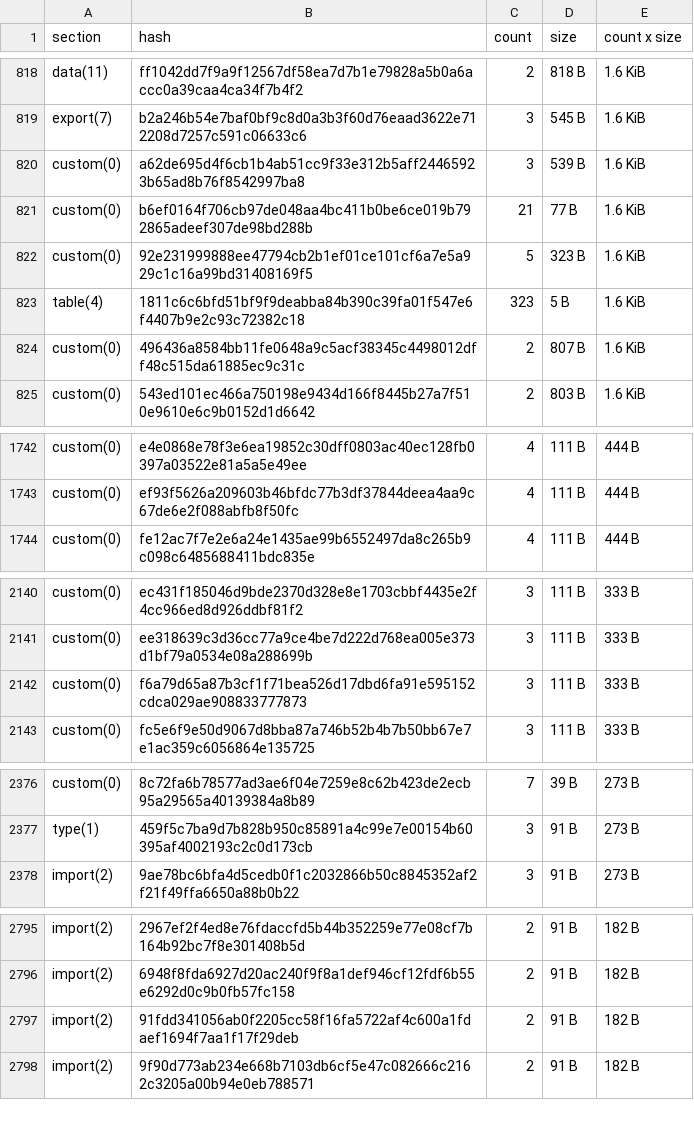
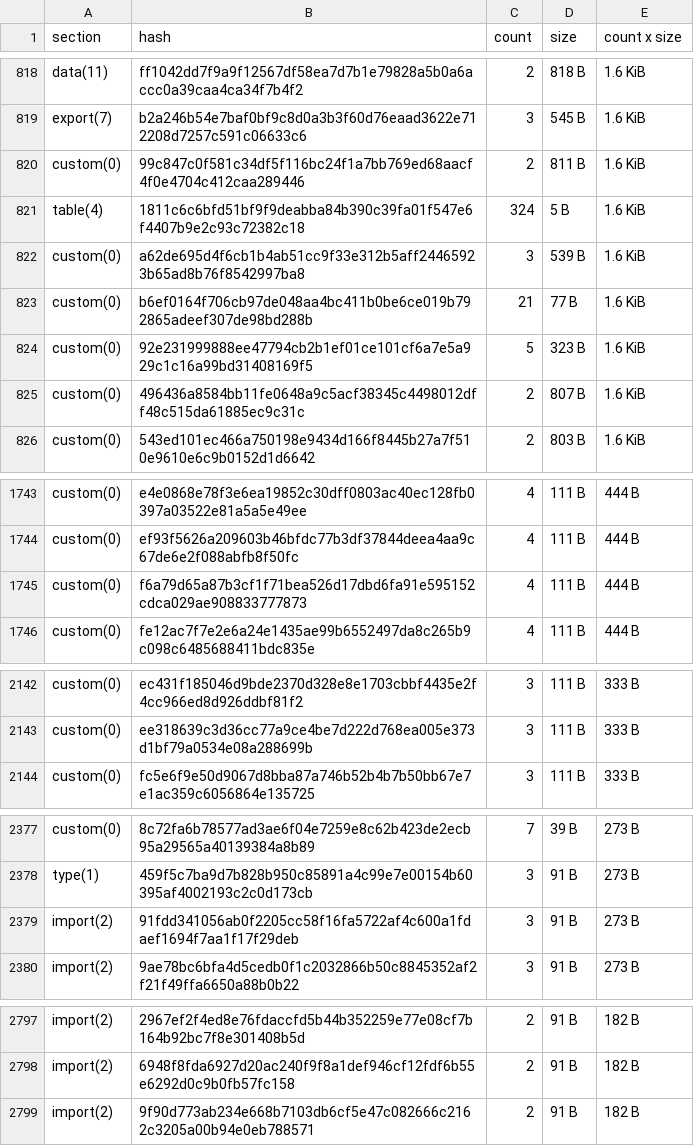
Before and after one commit to stellar-experimental/contract-wasms, a CSV file: analysis/dupe-sections.csv, drawn as a sheet; only a part is shown, gaps mark what is left out; removed rows and columns are numbered as before the commit, all else as after; the diff covers the shown part only; the diff names each change by its address in the sheet, - before the commit and + after, or states it on an @@ line.

```diff
--- a/analysis/dupe-sections.csv
+++ b/analysis/dupe-sections.csv
+row 820: custom(0) | 99c847c0f581c34df5f116bc24f1a7bb769ed68aacf4f0e4704c412caa289446 | 2 | 811 B | 1.6 KiB
+row 821: table(4) | 1811c6c6bfd51bf9f9deabba84b390c39fa01f547e6f4407b9e2c93c72382c18 | 324 | 5 B | 1.6 KiB
-row 823: table(4) | 1811c6c6bfd51bf9f9deabba84b390c39fa01f547e6f4407b9e2c93c72382c18 | 323 | 5 B | 1.6 KiB
+row 1745: custom(0) | f6a79d65a87b3cf1f71bea526d17dbd6fa91e595152cdca029ae908833777873 | 4 | 111 B | 444 B
-row 2142: custom(0) | f6a79d65a87b3cf1f71bea526d17dbd6fa91e595152cdca029ae908833777873 | 3 | 111 B | 333 B
+row 2379: import(2) | 91fdd341056ab0f2205cc58f16fa5722af4c600a1fdaef1694f7aa1f17f29deb | 3 | 91 B | 273 B
-row 2797: import(2) | 91fdd341056ab0f2205cc58f16fa5722af4c600a1fdaef1694f7aa1f17f29deb | 2 | 91 B | 182 B
```
Also changed, not shown: 1 added row, 1 removed row and 4 edited cells elsewhere in this file, analysis/count_instances_per_wasm.csv, analysis/dupe-code.csv, 16 other files.
